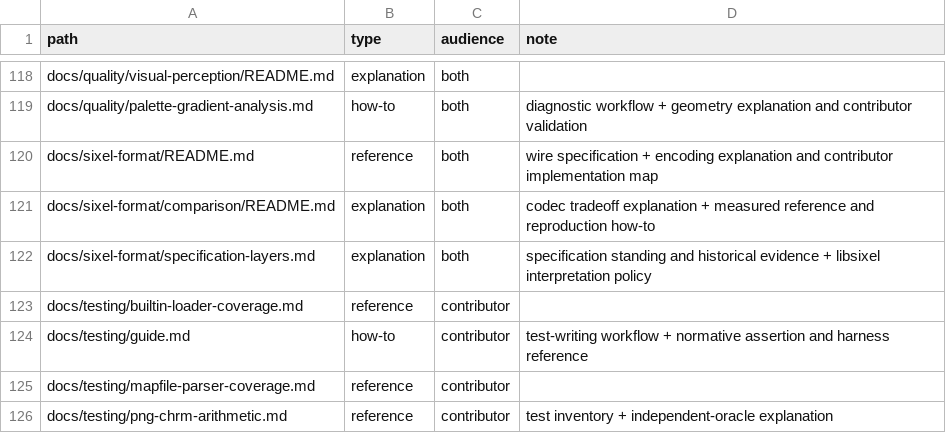
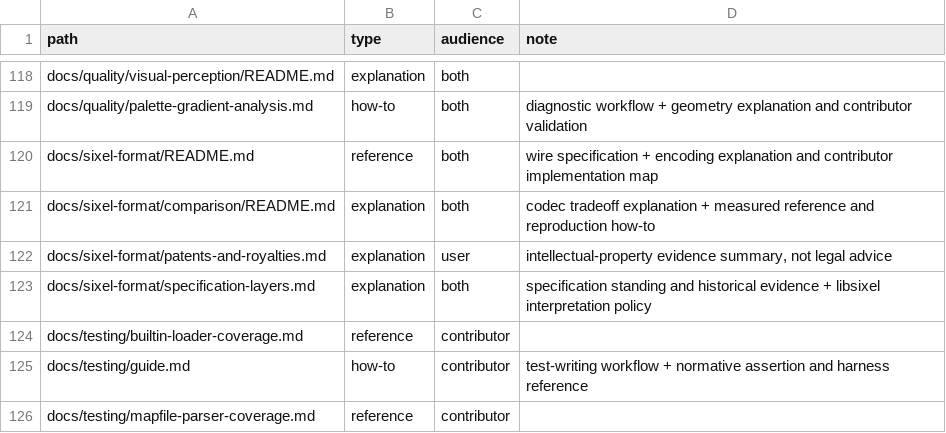
Before and after one commit to saitoha/libsixel, a TSV file: tools/docs/doc-types.tsv, drawn as a sheet; only a part is shown, gaps mark what is left out; the shorter side is filled out with more unchanged rows.

Commit message:
docs: summarize SIXEL patent and royalty evidence

```diff
--- a/tools/docs/doc-types.tsv
+++ b/tools/docs/doc-types.tsv
@@ -121,2 +121,3 @@ docs/sixel-format/README.md	reference	both	wire specification + encoding explana
 docs/sixel-format/comparison/README.md	explanation	both	codec tradeoff explanation + measured reference and reproduction how-to
+docs/sixel-format/patents-and-royalties.md	explanation	user	intellectual-property evidence summary, not legal advice
 docs/sixel-format/specification-layers.md	explanation	both	specification standing and historical evidence + libsixel interpretation policy
```
Also changed, not shown: 5 other files.
